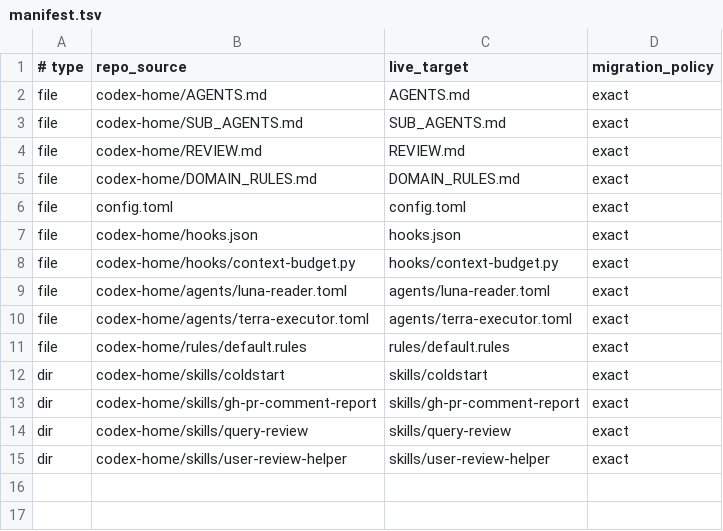
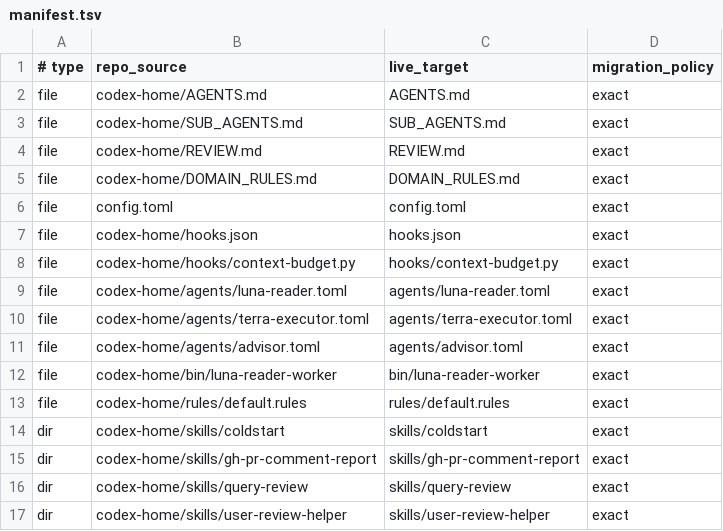
Before and after one commit to steamdollar/codex-config, a TSV file: manifest.tsv, drawn as a sheet.

Commit message:
feat: add model-independent agent routing

```diff
--- a/manifest.tsv
+++ b/manifest.tsv
@@ -10,2 +10,4 @@ file	codex-home/agents/luna-reader.toml	agents/luna-reader.toml	exact
 file	codex-home/agents/terra-executor.toml	agents/terra-executor.toml	exact
+file	codex-home/agents/advisor.toml	agents/advisor.toml	exact
+file	codex-home/bin/luna-reader-worker	bin/luna-reader-worker	exact
 file	codex-home/rules/default.rules	rules/default.rules	exact
```
Also changed, not shown: 9 other files.
